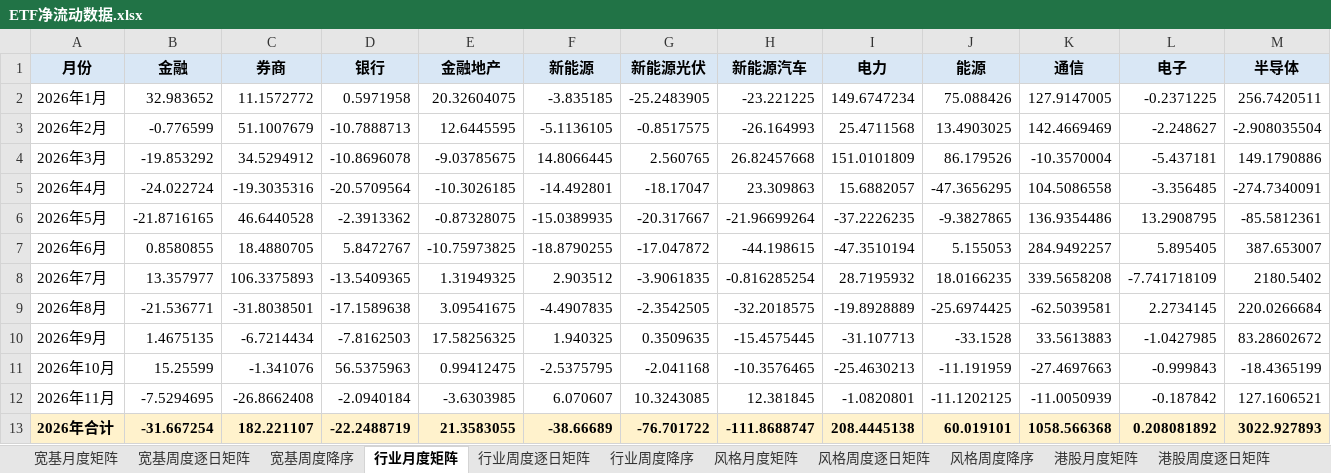
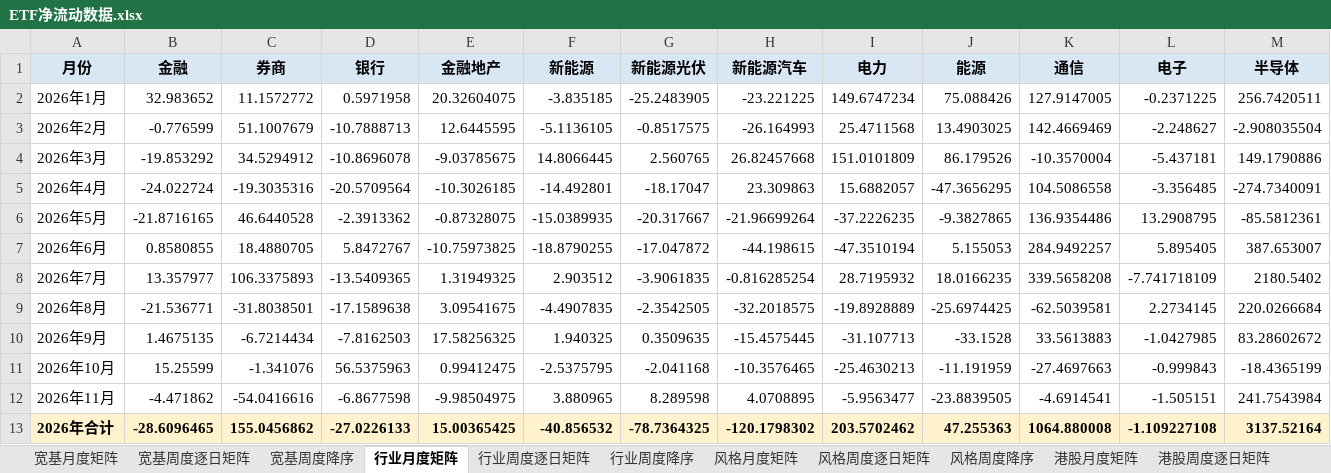
Before and after one commit to atlas-asia/etf-flow-dashboard, an Excel workbook: ETF净流动数据.xlsx, sheet 行业月度矩阵, drawn as a sheet; only a part is shown; values as stored, in another font and other column widths than the file's, no borders; conditional formats not drawn; removed rows and columns are numbered as before the commit, all else as after; rows hold the shown columns only; the diff names each change by its address in the sheet, - before the commit and + after, or states it on an @@ line.

```diff
--- a/ETF净流动数据.xlsx (sheet 行业月度矩阵)
+++ b/ETF净流动数据.xlsx (sheet 行业月度矩阵)
-row 12: 2026年11月 | -7.5294695 | -26.8662408 | -2.0940184 | -3.6303985 | 6.070607 | 10.3243085 | 12.381845 | -1.0820801 | -11.1202125 | -11.0050939 | -0.187842 | 127.1606521
-row 13: 2026年合计 | -31.667254 | 182.221107 | -22.2488719 | 21.3583055 | -38.66689 | -76.701722 | -111.8688747 | 208.4445138 | 60.019101 | 1058.566368 | 0.208081892 | 3022.927893
+row 12: 2026年11月 | -4.471862 | -54.0416616 | -6.8677598 | -9.98504975 | 3.880965 | 8.289598 | 4.0708895 | -5.9563477 | -23.8839505 | -4.6914541 | -1.505151 | 241.7543984
+row 13: 2026年合计 | -28.6096465 | 155.0456862 | -27.0226133 | 15.00365425 | -40.856532 | -78.7364325 | -120.1798302 | 203.5702462 | 47.255363 | 1064.880008 | -1.109227108 | 3137.52164
```
Also changed, not shown: sheet ETF明细, sheet 行业周度逐日矩阵, sheet 行业周度降序, sheet 港股周度逐日矩阵, sheet 周度长表, sheet 宽基周度逐日矩阵, 8 more sheets, 1 other file.
